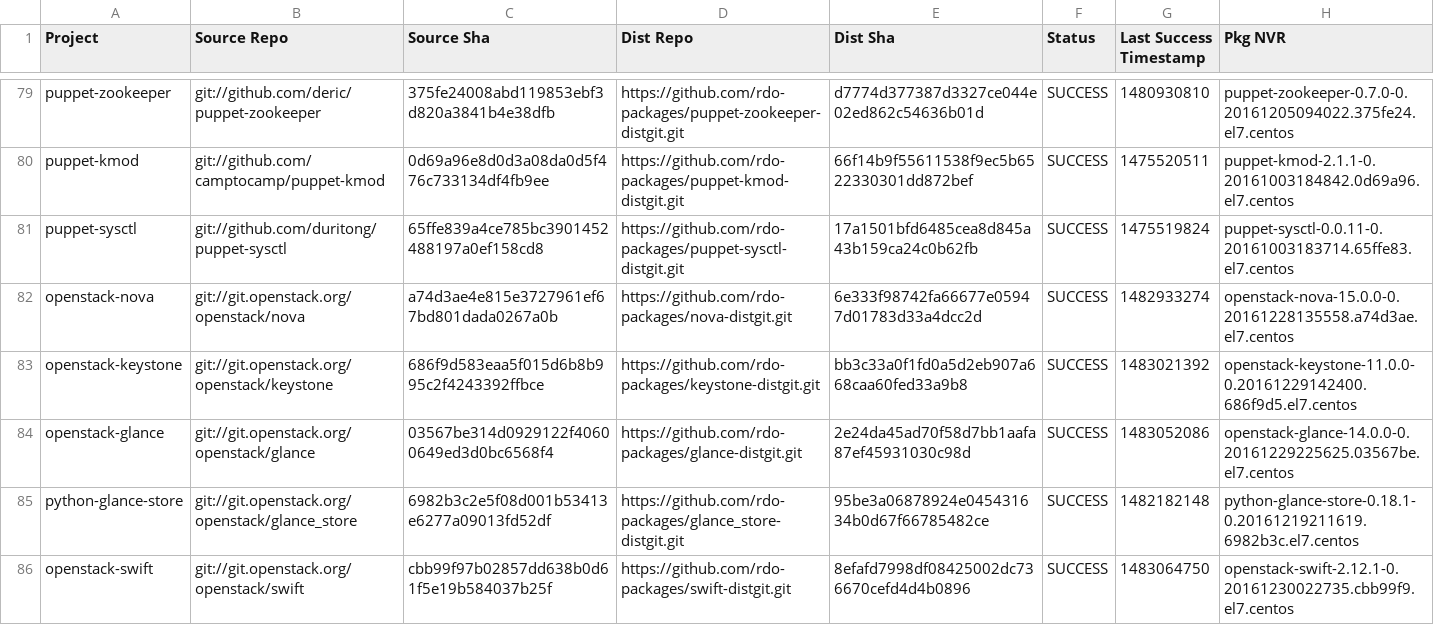
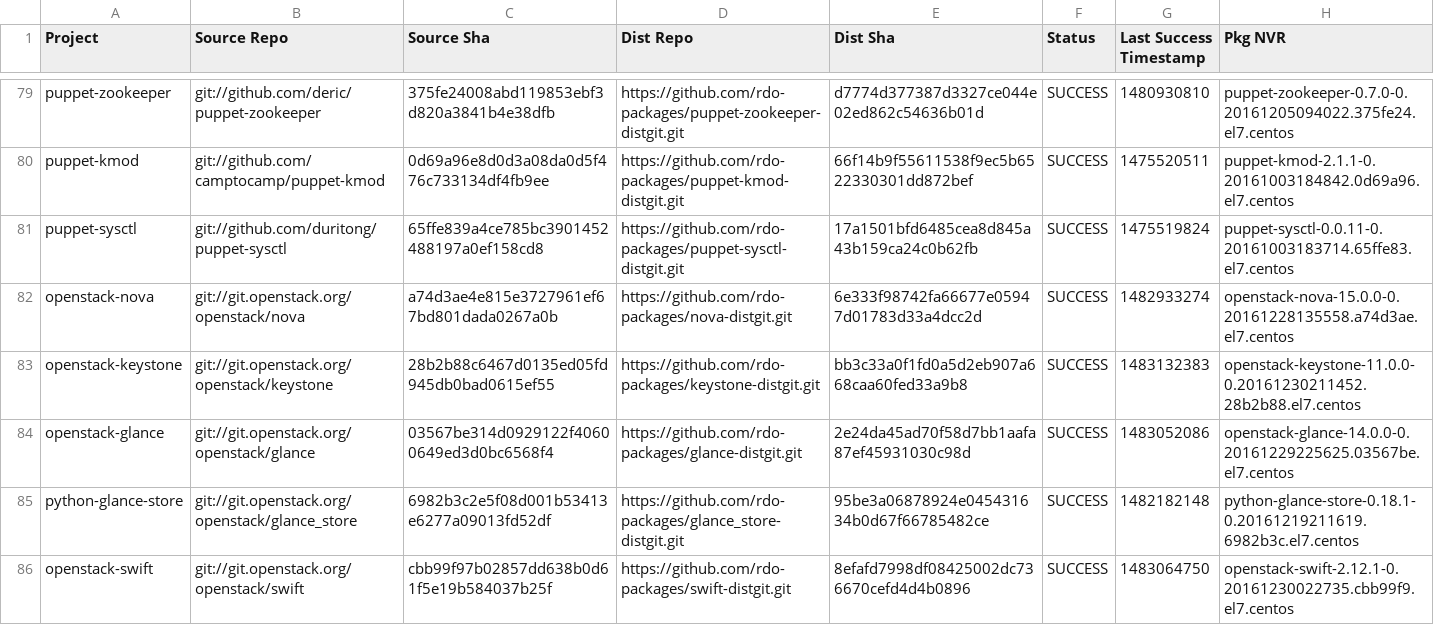
Before and after one commit to yazug/openstack-rdo-trunk-promotions, a CSV file: versions.csv, drawn as a sheet; only a part is shown, gaps mark what is left out.

Commit message:
import hash 28b2b88c
Full Hash: 28b2b88c6467d0135ed05fd945db0bad0615ef55_bb3c33a0	- Updated  delorean.repo
	- Updated  versions.csv

```diff
--- a/versions.csv
+++ b/versions.csv
@@ -82,3 +82,3 @@ puppet-sysctl,git://github.com/duritong/puppet-sysctl,65ffe839a4ce785bc390145248
 openstack-nova,git://git.openstack.org/openstack/nova,a74d3ae4e815e3727961ef67bd801dada0267a0b,https://github.com/rdo-packages/nova-distgit.git,6e333f98742fa66677e05947d01783d33a4dcc2d,SUCCESS,1482933274,openstack-nova-15.0.0-0.20161228135558.a74d3ae.el7.centos
-openstack-keystone,git://git.openstack.org/openstack/keystone,686f9d583eaa5f015d6b8b995c2f4243392ffbce,https://github.com/rdo-packages/keystone-distgit.git,bb3c33a0f1fd0a5d2eb907a668caa60fed33a9b8,SUCCESS,1483021392,openstack-keystone-11.0.0-0.20161229142400.686f9d5.el7.centos
+openstack-keystone,git://git.openstack.org/openstack/keystone,28b2b88c6467d0135ed05fd945db0bad0615ef55,https://github.com/rdo-packages/keystone-distgit.git,bb3c33a0f1fd0a5d2eb907a668caa60fed33a9b8,SUCCESS,1483132383,openstack-keystone-11.0.0-0.20161230211452.28b2b88.el7.centos
 openstack-glance,git://git.openstack.org/openstack/glance,03567be314d0929122f40600649ed3d0bc6568f4,https://github.com/rdo-packages/glance-distgit.git,2e24da45ad70f58d7bb1aafa87ef45931030c98d,SUCCESS,1483052086,openstack-glance-14.0.0-0.20161229225625.03567be.el7.centos
```
Also changed, not shown: 1 other file.
